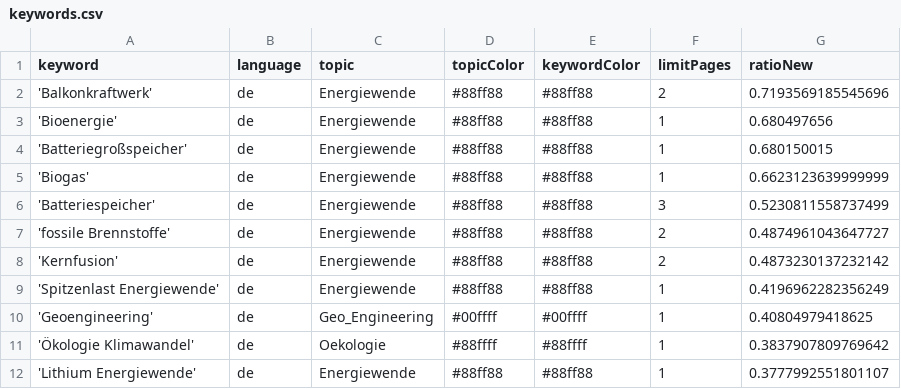
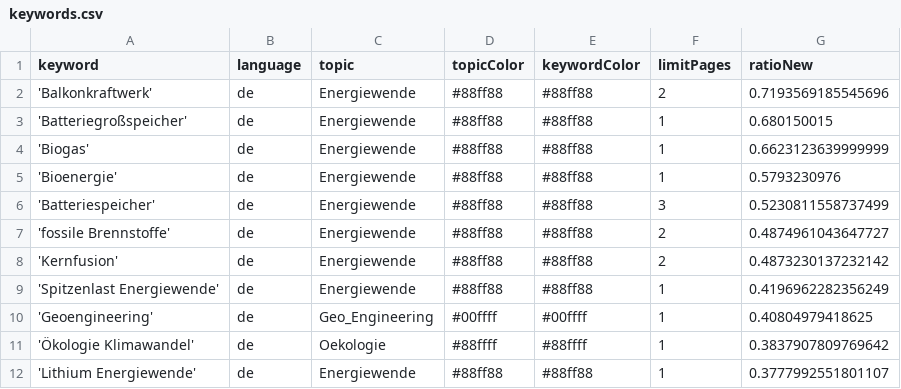
Before and after one commit to daschu83-news/energyIsComing, a CSV file: keywords.csv, drawn as a sheet; only a part is shown; removed rows and columns are numbered as before the commit, all else as after; the diff names each change by its address in the sheet, - before the commit and + after, or states it on an @@ line.

Commit message:
Commit from GitHub Actions (harvest:0.0)

```diff
--- a/keywords.csv
+++ b/keywords.csv
-row 3: 'Bioenergie' | de | Energiewende | #88ff88 | #88ff88 | 1 | 0.680497656
+row 5: 'Bioenergie' | de | Energiewende | #88ff88 | #88ff88 | 1 | 0.5793230976
```
